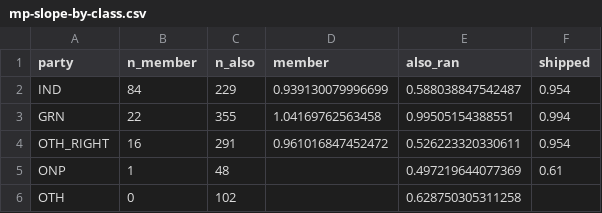
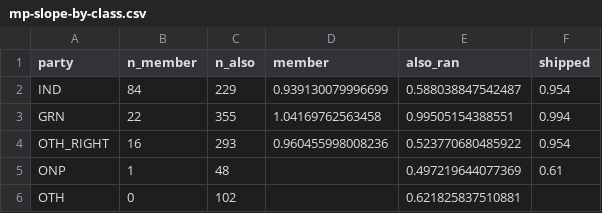
Before and after one commit to peteowen1/auspol, a CSV file: output/mp-slope-by-class.csv, drawn as a sheet.

```diff
--- a/output/mp-slope-by-class.csv
+++ b/output/mp-slope-by-class.csv
@@ -3,4 +3,4 @@ IND,84,229,0.939130079996699,0.588038847542487,0.954
 GRN,22,355,1.04169762563458,0.99505154388551,0.994
-OTH_RIGHT,16,291,0.961016847452472,0.526223320330611,0.954
+OTH_RIGHT,16,293,0.960455998008236,0.523770680485922,0.954
 ONP,1,48,,0.497219644077369,0.61
-OTH,0,102,,0.628750305311258,
+OTH,0,102,,0.621825837510881,
```
Also changed, not shown: 1 other file.
